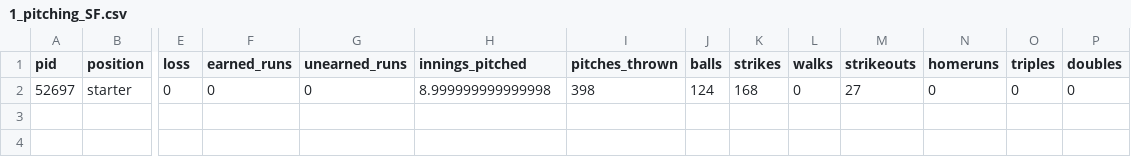
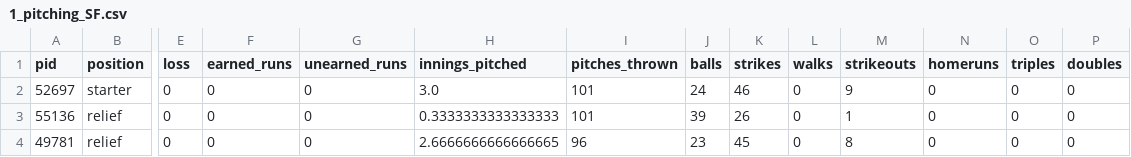
Before and after one commit to alexfall862/BaseballGameV5, a CSV file: BaseballGameV5/1_pitching_SF.csv, drawn as a sheet; only a part is shown, gaps mark what is left out; rows hold the shown columns only; the diff names each change by its address in the sheet, - before the commit and + after, or states it on an @@ line.

Commit message:
Got stamina and pitcher replacement fully formed along with new strategy inputs to make the system have appropriate inputs for users. Found issue with outs not counting on defense. Need to fix.

```diff
--- a/BaseballGameV5/1_pitching_SF.csv
+++ b/BaseballGameV5/1_pitching_SF.csv
-H2 (innings_pitched): 8.999999999999998
+H2 (innings_pitched): 3.0
-I2 (pitches_thrown): 398
+I2 (pitches_thrown): 101
-J2 (balls): 124
+J2 (balls): 24
-K2 (strikes): 168
+K2 (strikes): 46
-M2 (strikeouts): 27
+M2 (strikeouts): 9
+row 3: 55136 | relief | 0 | 0 | 0 | 0.3333333333333333 | 101 | 39 | 26 | 0 | 1 | 0 | 0 | 0
+row 4: 49781 | relief | 0 | 0 | 0 | 2.6666666666666665 | 96 | 23 | 45 | 0 | 8 | 0 | 0 | 0
```
Also changed, not shown: BaseballGameV5/1_batting_SD.csv, BaseballGameV5/1_batting_SF.csv, 19 other files.
